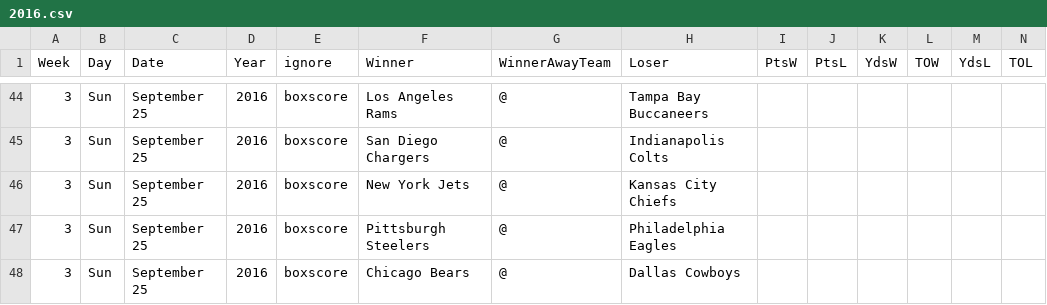
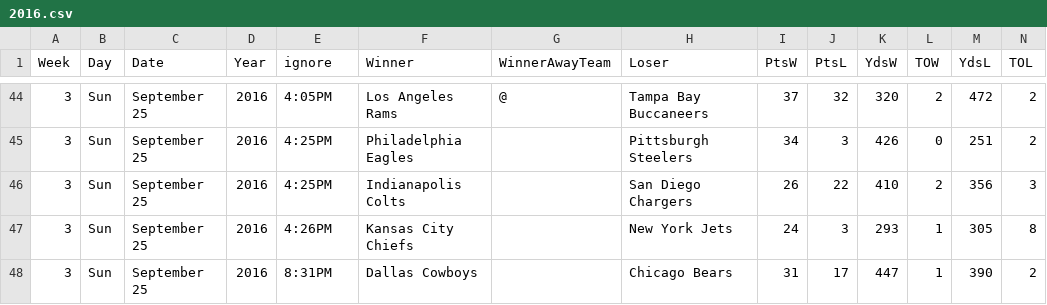
Before and after one commit to gjn/homefield, a CSV file: data/pfr/2016.csv, drawn as a sheet; only a part is shown, gaps mark what is left out; the diff covers the shown part only.

```diff
--- a/data/pfr/2016.csv
+++ b/data/pfr/2016.csv
@@ -44,5 +44,5 @@ Week,Day,Date,Year,ignore,Winner,WinnerAwayTeam,Loser,PtsW,PtsL,YdsW,TOW,YdsL,TO
-3,Sun,September 25,2016,boxscore,Los Angeles Rams,@,Tampa Bay Buccaneers,,,,,,
-3,Sun,September 25,2016,boxscore,San Diego Chargers,@,Indianapolis Colts,,,,,,
-3,Sun,September 25,2016,boxscore,New York Jets,@,Kansas City Chiefs,,,,,,
-3,Sun,September 25,2016,boxscore,Pittsburgh Steelers,@,Philadelphia Eagles,,,,,,
-3,Sun,September 25,2016,boxscore,Chicago Bears,@,Dallas Cowboys,,,,,,
+3,Sun,September 25,2016,4:05PM,Los Angeles Rams,@,Tampa Bay Buccaneers,37,32,320,2,472,2
+3,Sun,September 25,2016,4:25PM,Philadelphia Eagles,,Pittsburgh Steelers,34,3,426,0,251,2
+3,Sun,September 25,2016,4:25PM,Indianapolis Colts,,San Diego Chargers,26,22,410,2,356,3
+3,Sun,September 25,2016,4:26PM,Kansas City Chiefs,,New York Jets,24,3,293,1,305,8
+3,Sun,September 25,2016,8:31PM,Dallas Cowboys,,Chicago Bears,31,17,447,1,390,2
```
Also changed, not shown: 2 added rows, 2 removed rows and 74 edited cells elsewhere in this file, data/pfr/all.csv, 5 other files.
